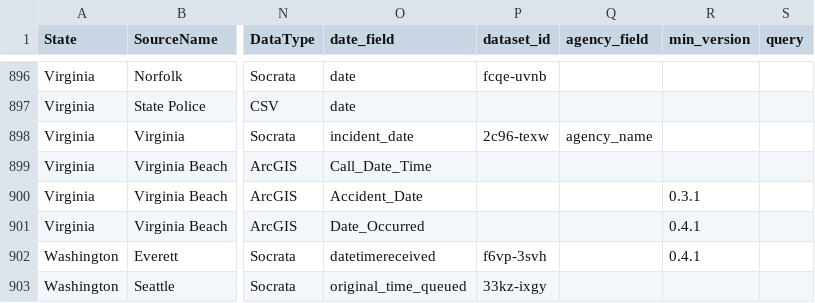
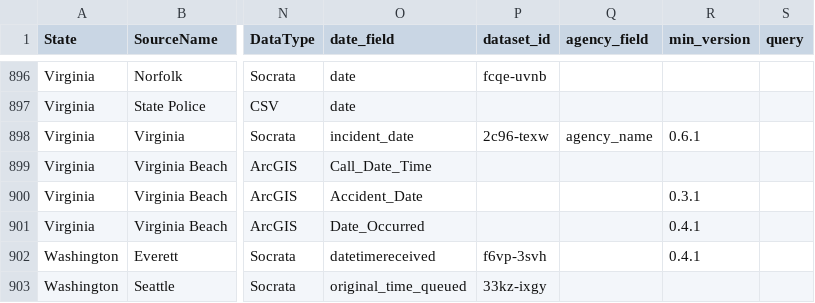
Before and after one commit to openpolicedata/opd-data, a CSV file: opd_source_table.csv, drawn as a sheet; only a part is shown, gaps mark what is left out; the diff names each change by its address in the sheet, - before the commit and + after, or states it on an @@ line.

Commit message:
Make VA Stops data temporarily unavailable due to change in data API from Socrata to CKAN

```diff
--- a/opd_source_table.csv
+++ b/opd_source_table.csv
-R898 (min_version): (empty)
+R898 (min_version): 0.6.1
```
